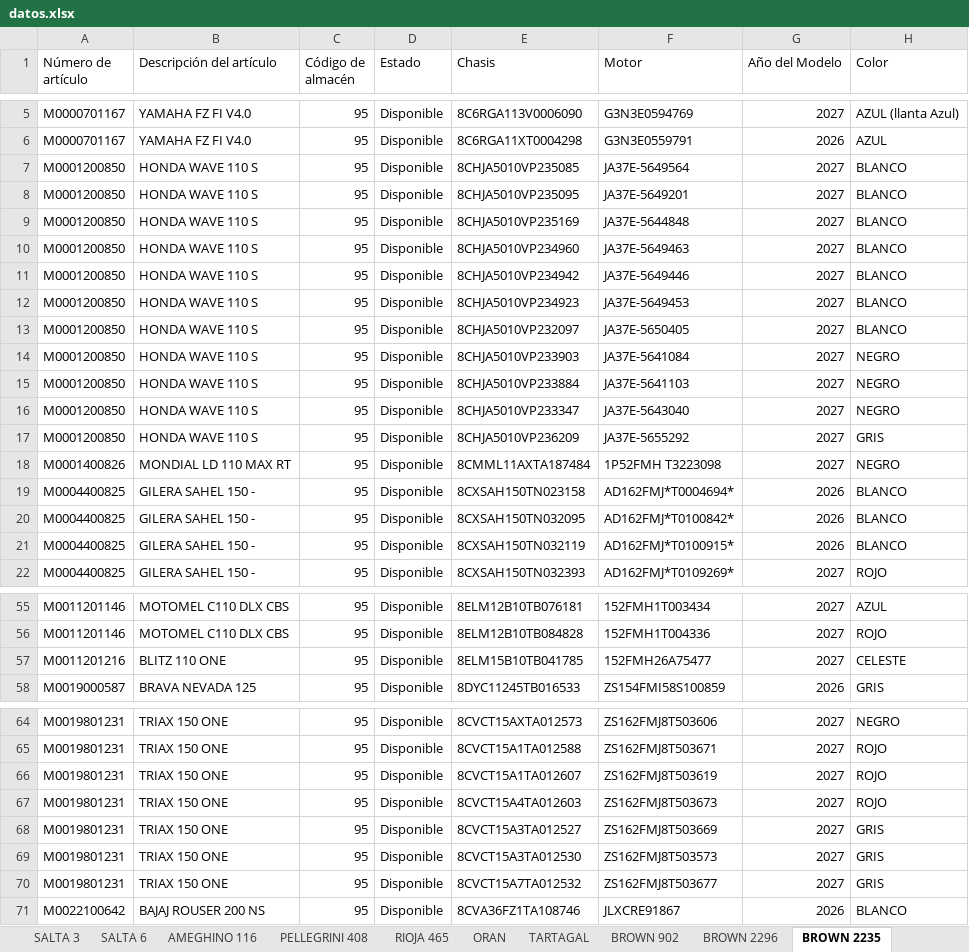
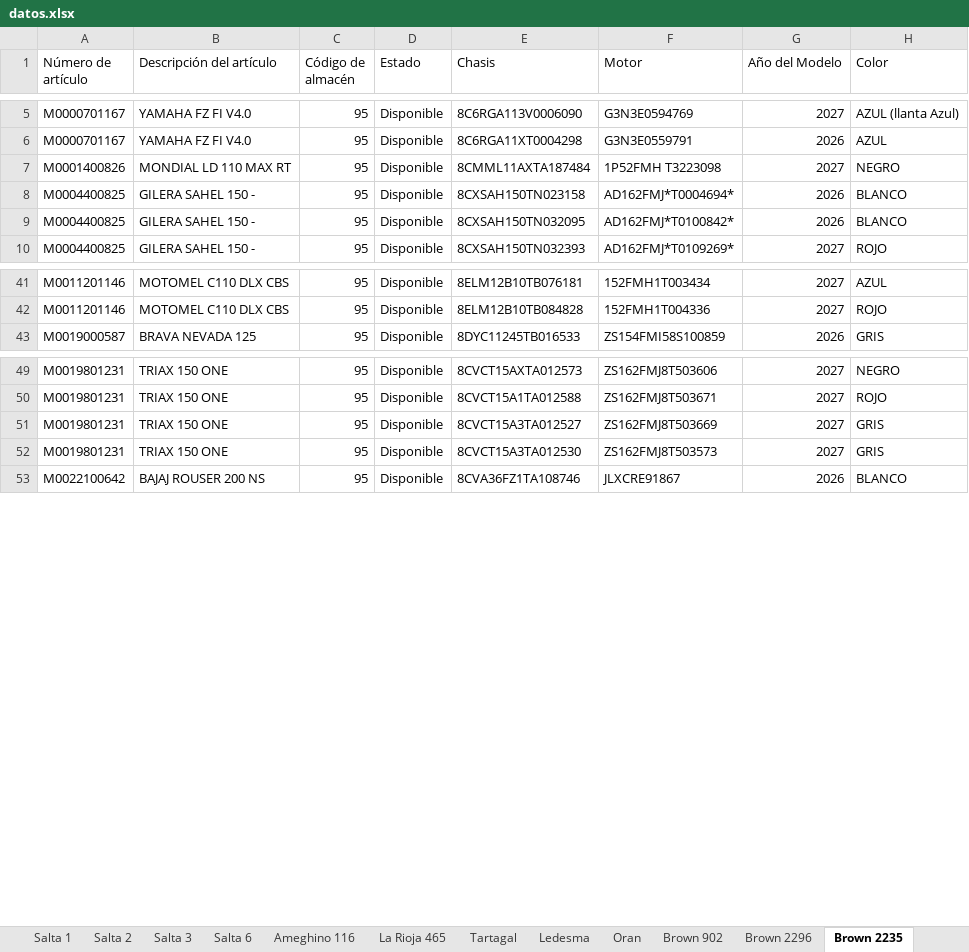
Before and after one commit to yuhmaksuc095-beep/logistica-jujuy, an Excel workbook: datos.xlsx, sheet Brown 2235, drawn as a sheet; only a part is shown, gaps mark what is left out; values as stored, in another font and other column widths than the file's, no borders; the diff covers the shown part only; the diff names each change by its address in the sheet, - before the commit and + after, or states it on an @@ line.

```diff
--- a/datos.xlsx (sheet Brown 2235)
+++ b/datos.xlsx (sheet Brown 2235)
-sheet tab: SALTA 3
+sheet tab: Salta 3
-sheet tab: SALTA 6
+sheet tab: Salta 6
-sheet tab: AMEGHINO 116
+sheet tab: Ameghino 116
-sheet tab: PELLEGRINI 408
+sheet tab: La Rioja 465
-sheet tab: RIOJA 465
+sheet tab: Tartagal
-sheet tab: ORAN
+sheet tab: Oran
-sheet tab: TARTAGAL
+sheet tab: Ledesma
-sheet tab: BROWN 902
+sheet tab: Brown 902
-sheet tab: BROWN 2296
+sheet tab: Brown 2296
-sheet tab: BROWN 2235
+sheet tab: Brown 2235
@@ sheet tab order changed: Salta 1 | Salta 2 | Salta 3 | Salta 6 | Ameghino 116 | La Rioja 465 | Tartagal | Ledesma | Oran | Brown 902 | Brown 2296 | Brown 2235 @@
-row 7: M0001200850 | HONDA WAVE 110 S | 95 | Disponible | 8CHJA5010VP235085 | JA37E-5649564 | 2027 | BLANCO
-row 8: M0001200850 | HONDA WAVE 110 S | 95 | Disponible | 8CHJA5010VP235095 | JA37E-5649201 | 2027 | BLANCO
-row 9: M0001200850 | HONDA WAVE 110 S | 95 | Disponible | 8CHJA5010VP235169 | JA37E-5644848 | 2027 | BLANCO
-row 10: M0001200850 | HONDA WAVE 110 S | 95 | Disponible | 8CHJA5010VP234960 | JA37E-5649463 | 2027 | BLANCO
-row 11: M0001200850 | HONDA WAVE 110 S | 95 | Disponible | 8CHJA5010VP234942 | JA37E-5649446 | 2027 | BLANCO
-row 12: M0001200850 | HONDA WAVE 110 S | 95 | Disponible | 8CHJA5010VP234923 | JA37E-5649453 | 2027 | BLANCO
-row 13: M0001200850 | HONDA WAVE 110 S | 95 | Disponible | 8CHJA5010VP232097 | JA37E-5650405 | 2027 | BLANCO
-row 14: M0001200850 | HONDA WAVE 110 S | 95 | Disponible | 8CHJA5010VP233903 | JA37E-5641084 | 2027 | NEGRO
-row 15: M0001200850 | HONDA WAVE 110 S | 95 | Disponible | 8CHJA5010VP233884 | JA37E-5641103 | 2027 | NEGRO
-row 16: M0001200850 | HONDA WAVE 110 S | 95 | Disponible | 8CHJA5010VP233347 | JA37E-5643040 | 2027 | NEGRO
-row 17: M0001200850 | HONDA WAVE 110 S | 95 | Disponible | 8CHJA5010VP236209 | JA37E-5655292 | 2027 | GRIS
-row 21: M0004400825 | GILERA SAHEL 150 - | 95 | Disponible | 8CXSAH150TN032119 | AD162FMJ*T0100915* | 2026 | BLANCO
-row 57: M0011201216 | BLITZ 110 ONE | 95 | Disponible | 8ELM15B10TB041785 | 152FMH26A75477 | 2027 | CELESTE
-row 66: M0019801231 | TRIAX 150 ONE | 95 | Disponible | 8CVCT15A1TA012607 | ZS162FMJ8T503619 | 2027 | ROJO
-row 67: M0019801231 | TRIAX 150 ONE | 95 | Disponible | 8CVCT15A4TA012603 | ZS162FMJ8T503673 | 2027 | ROJO
-row 70: M0019801231 | TRIAX 150 ONE | 95 | Disponible | 8CVCT15A7TA012532 | ZS162FMJ8T503677 | 2027 | GRIS
```
Also changed, not shown: 5 removed rows elsewhere in this sheet, sheet San Pedro, sheet Cochuchal, sheet Tartagal, sheet La Rioja 465, sheet Ledesma, sheet Pellegrini, 9 more sheets, other sheet tabs.
